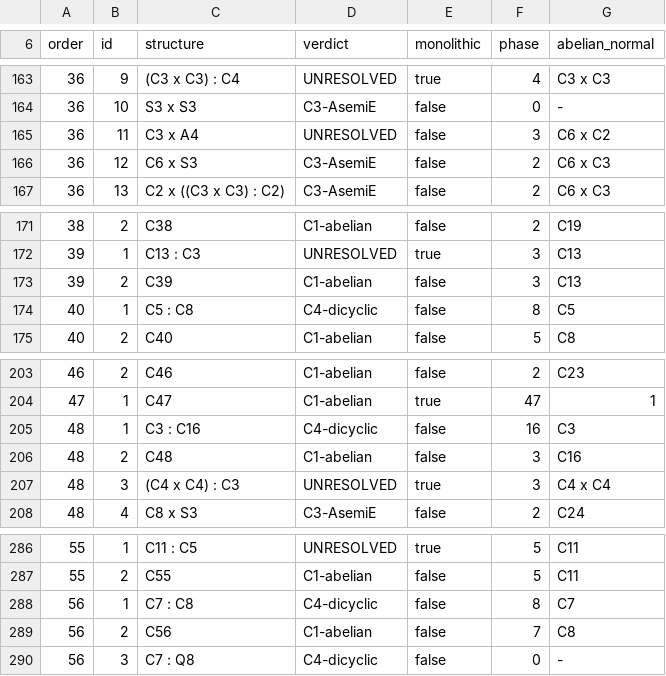
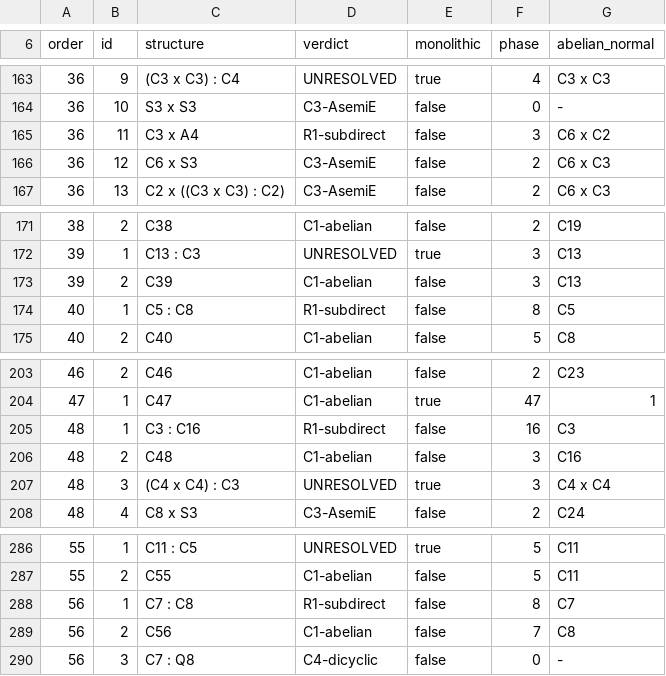
Before and after one commit to hora-algebra/gsh_bootstrap, a TSV file: data/experiments/coverage_le60.tsv (was data/experiments/coverage_le59.tsv), drawn as a sheet; only a part is shown, gaps mark what is left out; the diff covers the shown part only.

```diff
--- a/data/experiments/coverage_le59.tsv
+++ b/data/experiments/coverage_le60.tsv
@@ -164,3 +164,3 @@ order	id	structure	verdict	monolithic	phase	abelian_normal
 36	10	S3 x S3	C3-AsemiE	false	0	-
-36	11	C3 x A4	UNRESOLVED	false	3	C6 x C2
+36	11	C3 x A4	R1-subdirect	false	3	C6 x C2
 36	12	C6 x S3	C3-AsemiE	false	2	C6 x C3
@@ -173,3 +173,3 @@ order	id	structure	verdict	monolithic	phase	abelian_normal
 39	2	C39	C1-abelian	false	3	C13
-40	1	C5 : C8	C4-dicyclic	false	8	C5
+40	1	C5 : C8	R1-subdirect	false	8	C5
 40	2	C40	C1-abelian	false	5	C8
@@ -204,3 +204,3 @@ order	id	structure	verdict	monolithic	phase	abelian_normal
 47	1	C47	C1-abelian	true	47	1
-48	1	C3 : C16	C4-dicyclic	false	16	C3
+48	1	C3 : C16	R1-subdirect	false	16	C3
 48	2	C48	C1-abelian	false	3	C16
@@ -287,3 +287,3 @@ order	id	structure	verdict	monolithic	phase	abelian_normal
 55	2	C55	C1-abelian	false	5	C11
-56	1	C7 : C8	C4-dicyclic	false	8	C7
+56	1	C7 : C8	R1-subdirect	false	8	C7
 56	2	C56	C1-abelian	false	7	C8
```
Also changed, not shown: 13 added rows and 10 edited cells elsewhere in this file, 9 other files.
